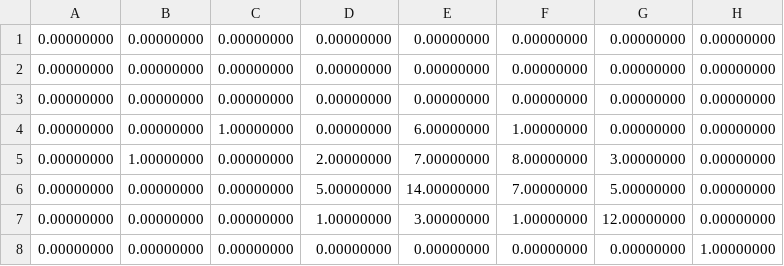
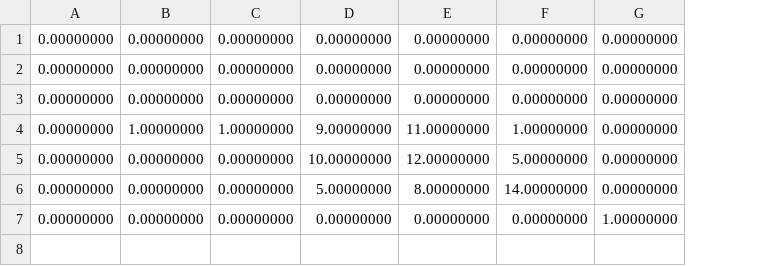
Before and after one commit to sarankris/ml-ucsc, a CSV file: Assignment2/Male_Histogram.csv, drawn as a sheet; the diff names each change by its address in the sheet, - before the commit and + after, or states it on an @@ line.

```diff
--- a/Assignment2/Male_Histogram.csv
+++ b/Assignment2/Male_Histogram.csv
-column G, rows 1-6: 0.00000000 | 0.00000000 | 0.00000000 | 0.00000000 | 3.00000000 | 5.00000000; row 8: 0.00000000
-B4: 0.00000000
+B4: 1.00000000
-D4: 0.00000000
+D4: 9.00000000
-E4: 6.00000000
+E4: 11.00000000
-B5: 1.00000000
+B5: 0.00000000
-D5: 2.00000000
+D5: 10.00000000
-E5: 7.00000000
+E5: 12.00000000
-F5: 8.00000000
+F5: 5.00000000
-E6: 14.00000000
+E6: 8.00000000
-F6: 7.00000000
+F6: 14.00000000
-row 7: 0.00000000 | 0.00000000 | 0.00000000 | 1.00000000 | 3.00000000 | 1.00000000 | 12.00000000 | 0.00000000
```
Also changed, not shown: Assignment2/Female_Guass_Histogram.csv, Assignment2/Female_Histogram.csv, 3 other files.
